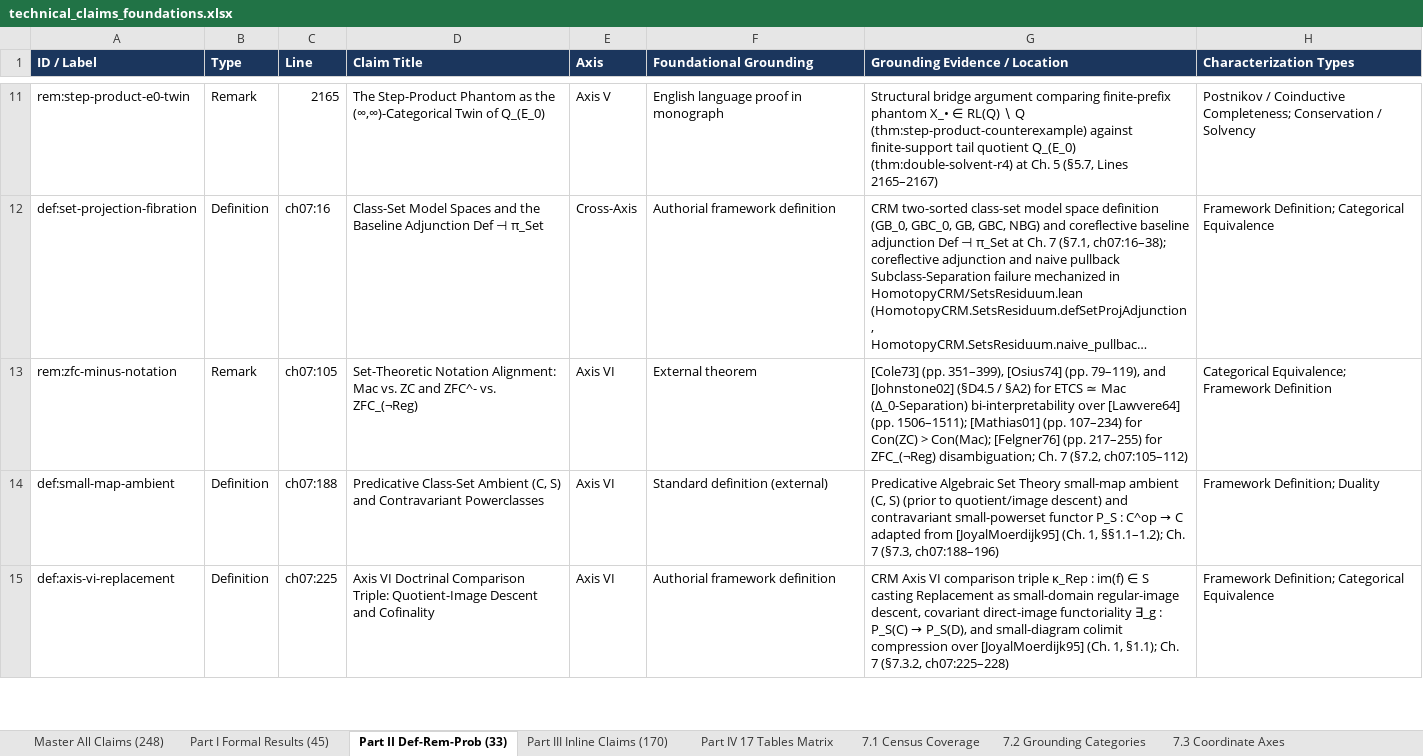
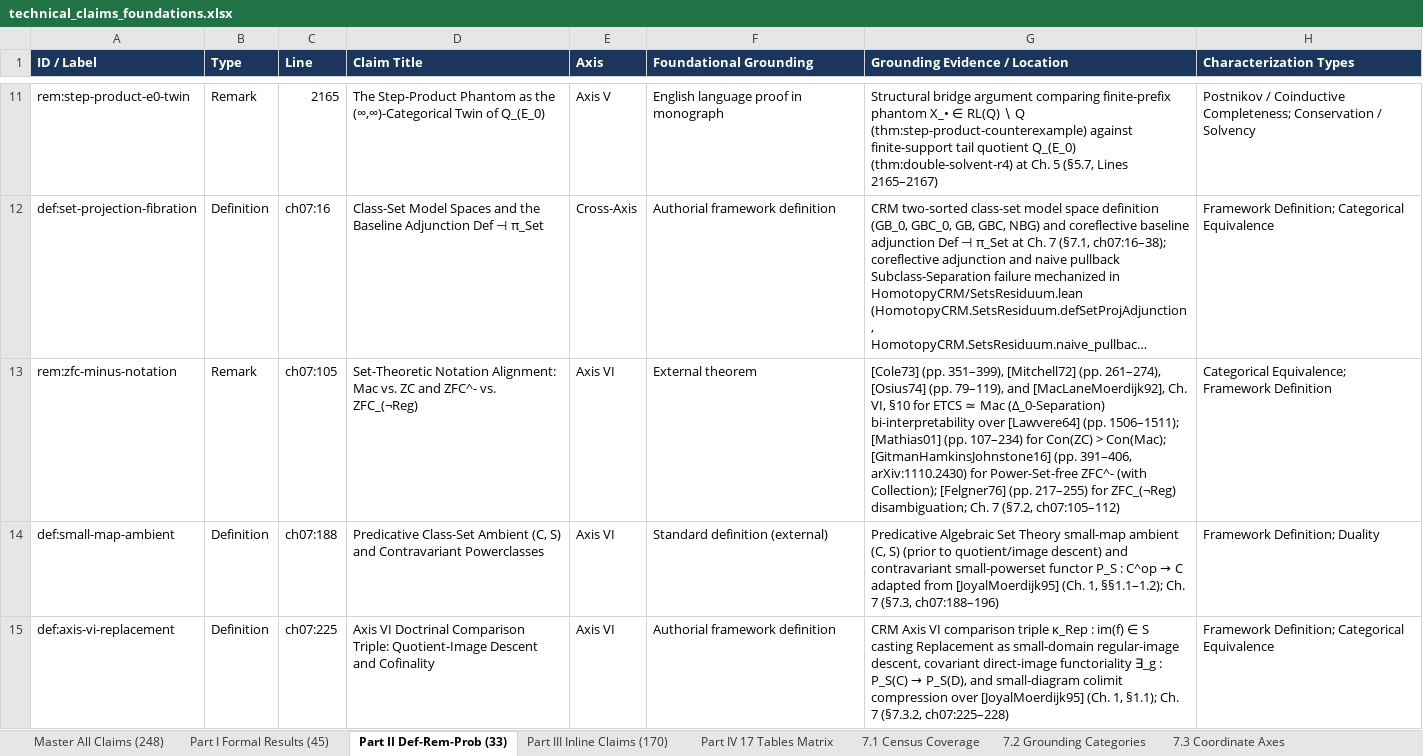
Before and after one commit to tryggth/categorical-reverse-mathematics, an Excel workbook: docs/technical_claims_foundations.xlsx, sheet Part II Def-Rem-Prob (33), drawn as a sheet; only a part is shown, gaps mark what is left out; long unchanged cells end in …; values as stored, in another font and other column widths than the file's, no borders; the diff covers the shown part only; the diff names each change by its address in the sheet, - before the commit and + after, or states it on an @@ line.

```diff
--- a/docs/technical_claims_foundations.xlsx (sheet Part II Def-Rem-Prob (33))
+++ b/docs/technical_claims_foundations.xlsx (sheet Part II Def-Rem-Prob (33))
-G13 (Grounding Evidence / Location): …(pp. 351–399), [Osius74] (pp. 79–119), and [Johnstone02] (§D4.5 / §A2) for ETCS ≃ Mac (Δ_0-Separation) bi-interpretability over [Lawvere64] (pp. 1506–1511); [Mathias01] (pp. 107–234) for Con(ZC) > Con(Mac); [Felgner76] (pp.…
+G13 (Grounding Evidence / Location): …(pp. 351–399), [Mitchell72] (pp. 261–274), [Osius74] (pp. 79–119), and [MacLaneMoerdijk92], Ch. VI, §10 for ETCS ≃ Mac (Δ_0-Separation) bi-interpretability over [Lawvere64] (pp. 1506–1511); [Mathias01] (pp. 107–234) for Con(ZC) > Con(Mac); [GitmanHamkinsJohnstone16] (pp. 391–406, arXiv:1110.2430) for Power-Set-free ZFC^- (with Collection); [Felgner76] (pp.…
```
Also changed, not shown: 1 edited cell elsewhere in this sheet, sheet Master All Claims (248), sheet Part III Inline Claims (170), 5 other files.
